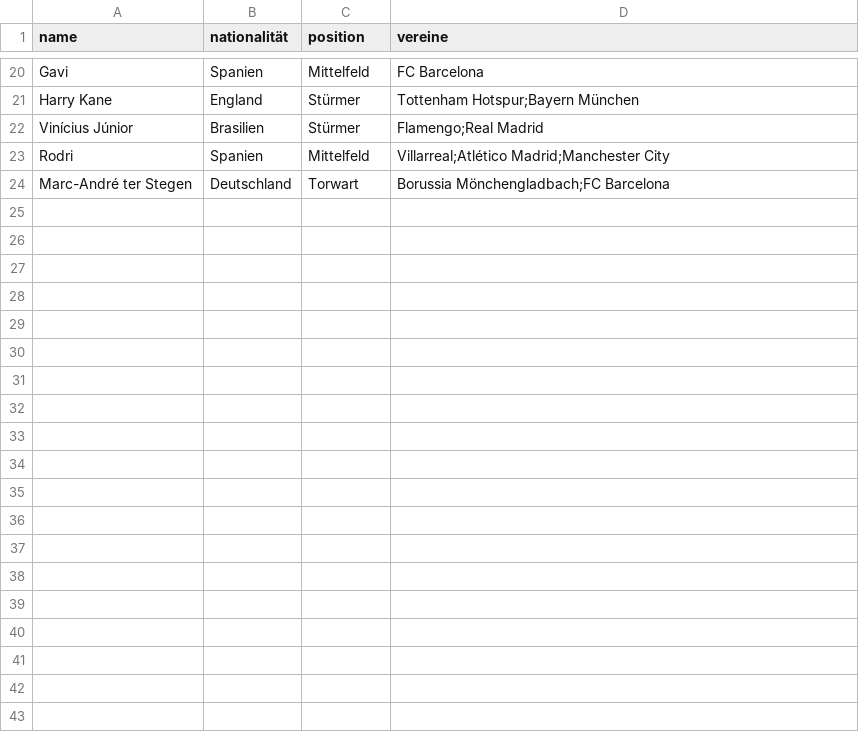
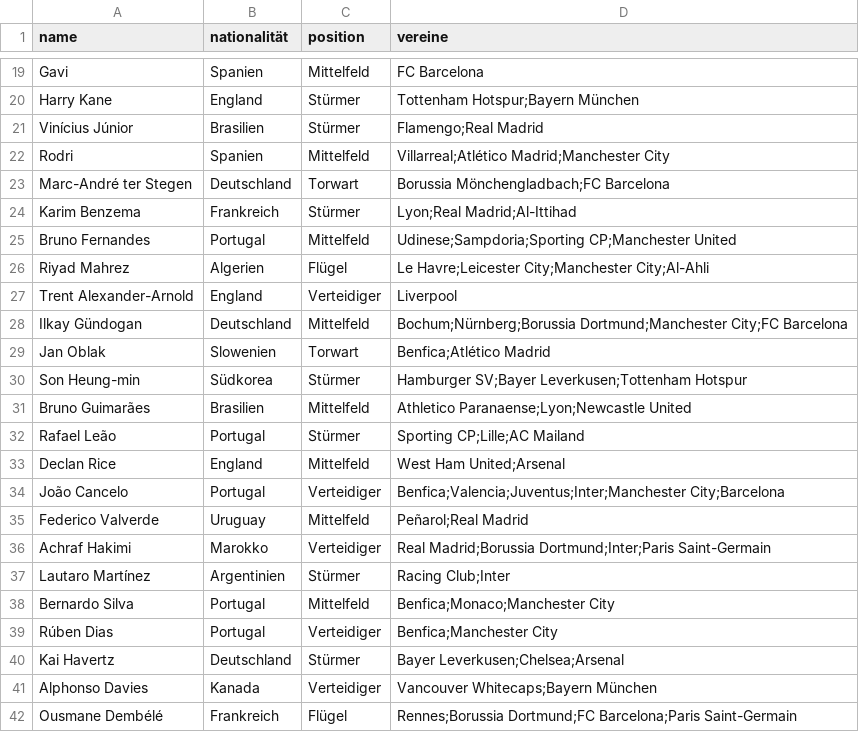
Before and after one commit to Lero319/Footster_web, a CSV file: Spieler.csv, drawn as a sheet; only a part is shown, gaps mark what is left out; the diff covers the shown part only.

Commit message:
Spieler.csv
Some more players

```diff
--- a/Spieler.csv
+++ b/Spieler.csv
@@ -24 +23,20 @@ Rodri,Spanien,Mittelfeld,"Villarreal;Atlético Madrid;Manchester City"
 Marc-André ter Stegen,Deutschland,Torwart,"Borussia Mönchengladbach;FC Barcelona"
+Karim Benzema,Frankreich,Stürmer,Lyon;Real Madrid;Al-Ittihad
+Bruno Fernandes,Portugal,Mittelfeld,Udinese;Sampdoria;Sporting CP;Manchester United
+Riyad Mahrez,Algerien,Flügel,Le Havre;Leicester City;Manchester City;Al-Ahli
+Trent Alexander-Arnold,England,Verteidiger,Liverpool
+Ilkay Gündogan,Deutschland,Mittelfeld,Bochum;Nürnberg;Borussia Dortmund;Manchester City;FC Barcelona
+Jan Oblak,Slowenien,Torwart,Benfica;Atlético Madrid
+Son Heung-min,Südkorea,Stürmer,Hamburger SV;Bayer Leverkusen;Tottenham Hotspur
+Bruno Guimarães,Brasilien,Mittelfeld,Athletico Paranaense;Lyon;Newcastle United
+Rafael Leão,Portugal,Stürmer,Sporting CP;Lille;AC Mailand
+Declan Rice,England,Mittelfeld,West Ham United;Arsenal
+João Cancelo,Portugal,Verteidiger,Benfica;Valencia;Juventus;Inter;Manchester City;Barcelona
+Federico Valverde,Uruguay,Mittelfeld,Peñarol;Real Madrid
+Achraf Hakimi,Marokko,Verteidiger,Real Madrid;Borussia Dortmund;Inter;Paris Saint-Germain
+Lautaro Martínez,Argentinien,Stürmer,Racing Club;Inter
+Bernardo Silva,Portugal,Mittelfeld,Benfica;Monaco;Manchester City
+Rúben Dias,Portugal,Verteidiger,Benfica;Manchester City
+Kai Havertz,Deutschland,Stürmer,Bayer Leverkusen;Chelsea;Arsenal
+Alphonso Davies,Kanada,Verteidiger,Vancouver Whitecaps;Bayern München
+Ousmane Dembélé,Frankreich,Flügel,Rennes;Borussia Dortmund;FC Barcelona;Paris Saint-Germain
```
Also changed, not shown: 26 added rows and 1 removed row elsewhere in this file.
